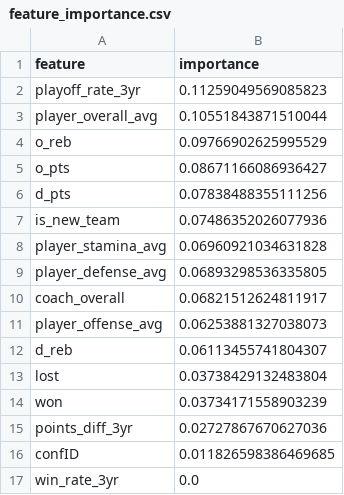
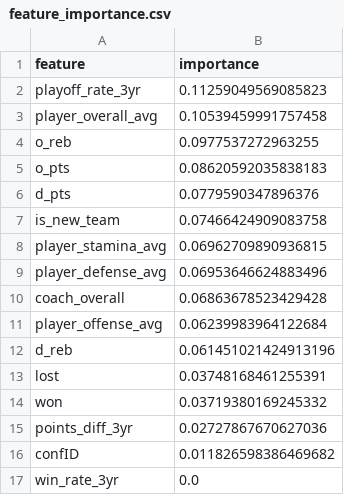
Before and after one commit to GoncaloMatias1/MEIC-AC, a CSV file: data/Season_11/feature_importance.csv, drawn as a sheet.

```diff
--- a/data/Season_11/feature_importance.csv
+++ b/data/Season_11/feature_importance.csv
@@ -2,16 +2,16 @@ feature,importance
 playoff_rate_3yr,0.11259049569085823
-player_overall_avg,0.10551843871510044
-o_reb,0.09766902625995529
-o_pts,0.08671166086936427
-d_pts,0.07838488355111256
-is_new_team,0.07486352026077936
-player_stamina_avg,0.06960921034631828
-player_defense_avg,0.06893298536335805
-coach_overall,0.06821512624811917
-player_offense_avg,0.06253881327038073
-d_reb,0.06113455741804307
-lost,0.03738429132483804
-won,0.03734171558903239
+player_overall_avg,0.10539459991757458
+o_reb,0.0977537272963255
+o_pts,0.08620592035838183
+d_pts,0.0779590347896376
+is_new_team,0.07466424909083758
+player_stamina_avg,0.06962709890936815
+player_defense_avg,0.06953646624883496
+coach_overall,0.06863678523429428
+player_offense_avg,0.06239983964122684
+d_reb,0.061451021424913196
+lost,0.03748168461255391
+won,0.03719380169245332
 points_diff_3yr,0.02727867670627036
-confID,0.011826598386469685
+confID,0.011826598386469682
 win_rate_3yr,0.0
```
Also changed, not shown: data/Season_11/ml_model_results.csv, data/basketballPlayoffs_model/feature_importance.csv, 7 other files.
